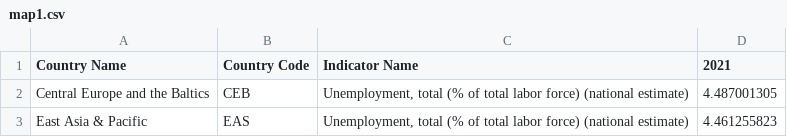
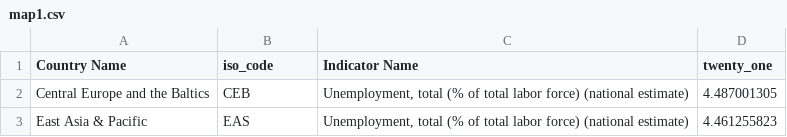
Before and after one commit to katiemca/DataVisCW2, a CSV file: map1.csv, drawn as a sheet; only a part is shown.

Commit message:
updated column names

```diff
--- a/map1.csv
+++ b/map1.csv
@@ -1,2 +1,2 @@
-Country Name,Country Code,Indicator Name,2021
+Country Name,iso_code,Indicator Name,twenty_one
 Central Europe and the Baltics,CEB,"Unemployment, total (% of total labor force) (national estimate)",4.487001305
```
